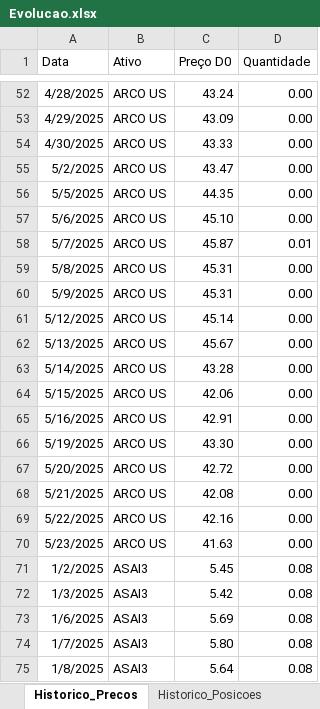
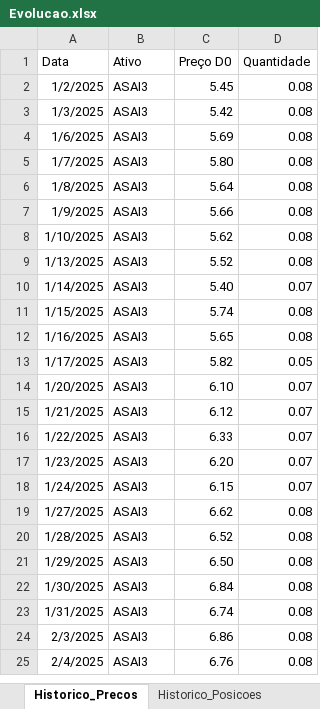
Before and after one commit to 2021RYO/Exposicao_Preco, an Excel workbook: Evolucao.xlsx, sheet Historico_Precos, drawn as a sheet; only a part is shown, gaps mark what is left out; the shorter side is filled out with more unchanged rows; values as stored, in another font and other column widths than the file's, no borders; table styles not drawn; the diff covers the shown part only; the diff names each change by its address in the sheet, - before the commit and + after, or states it on an @@ line.

Commit message:
Add files via upload

```diff
--- a/Evolucao.xlsx (sheet Historico_Precos)
+++ b/Evolucao.xlsx (sheet Historico_Precos)
-row 52: 4/28/2025 | ARCO US | 43.24 | 0.00
-row 53: 4/29/2025 | ARCO US | 43.09 | 0.00
-row 54: 4/30/2025 | ARCO US | 43.33 | 0.00
-row 55: 5/2/2025 | ARCO US | 43.47 | 0.00
-row 56: 5/5/2025 | ARCO US | 44.35 | 0.00
-row 57: 5/6/2025 | ARCO US | 45.10 | 0.00
-row 58: 5/7/2025 | ARCO US | 45.87 | 0.01
-row 59: 5/8/2025 | ARCO US | 45.31 | 0.00
-row 60: 5/9/2025 | ARCO US | 45.31 | 0.00
-row 61: 5/12/2025 | ARCO US | 45.14 | 0.00
-row 62: 5/13/2025 | ARCO US | 45.67 | 0.00
-row 63: 5/14/2025 | ARCO US | 43.28 | 0.00
-row 64: 5/15/2025 | ARCO US | 42.06 | 0.00
-row 65: 5/16/2025 | ARCO US | 42.91 | 0.00
-row 66: 5/19/2025 | ARCO US | 43.30 | 0.00
-row 67: 5/20/2025 | ARCO US | 42.72 | 0.00
-row 68: 5/21/2025 | ARCO US | 42.08 | 0.00
-row 69: 5/22/2025 | ARCO US | 42.16 | 0.00
-row 70: 5/23/2025 | ARCO US | 41.63 | 0.00
```
Also changed, not shown: 50 removed rows elsewhere in this sheet.
